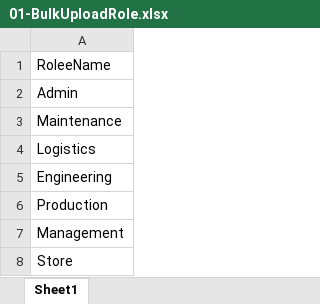
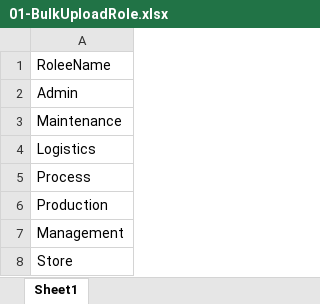
Before and after one commit to shwetahatwar/TMML-Server, an Excel workbook: documents/templates/bulk-upload/01-BulkUploadRole.xlsx, sheet Sheet1, drawn as a sheet; values as stored, in another font and other column widths than the file's, no borders; the diff names each change by its address in the sheet, - before the commit and + after, or states it on an @@ line.

Commit message:
updated role and user

```diff
--- a/documents/templates/bulk-upload/01-BulkUploadRole.xlsx (sheet Sheet1)
+++ b/documents/templates/bulk-upload/01-BulkUploadRole.xlsx (sheet Sheet1)
-A5: Engineering
+A5: Process
```
Also changed, not shown: documents/templates/bulk-upload/03-BulkUploadUser.xlsx, documents/templates/bulk-upload/17-BulkUploadRoleAccessLevelRelation.xlsx.
